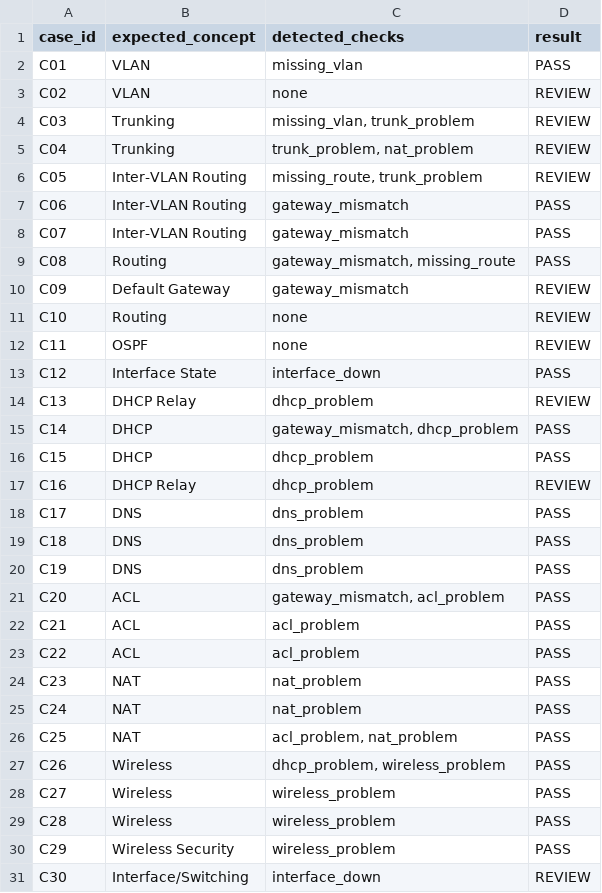
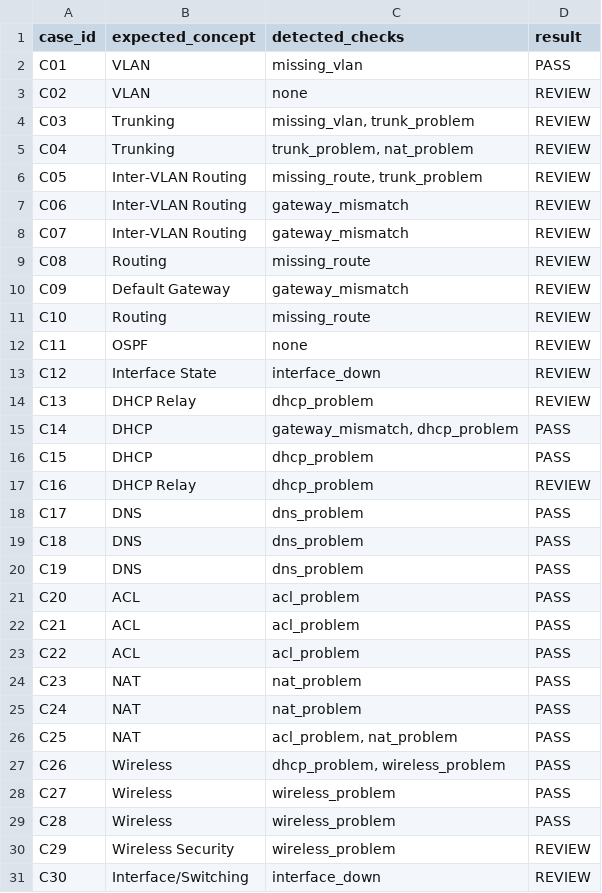
Before and after one commit to Akanksha-kumari417/cisco-ai-network-troubleshooting-assistant, a CSV file: rule_check_results.csv, drawn as a sheet.

Commit message:
Add rule checker results

```diff
--- a/rule_check_results.csv
+++ b/rule_check_results.csv
@@ -6,9 +6,9 @@ C04,Trunking,"trunk_problem, nat_problem",REVIEW
 C05,Inter-VLAN Routing,"missing_route, trunk_problem",REVIEW
-C06,Inter-VLAN Routing,gateway_mismatch,PASS
-C07,Inter-VLAN Routing,gateway_mismatch,PASS
-C08,Routing,"gateway_mismatch, missing_route",PASS
+C06,Inter-VLAN Routing,gateway_mismatch,REVIEW
+C07,Inter-VLAN Routing,gateway_mismatch,REVIEW
+C08,Routing,missing_route,REVIEW
 C09,Default Gateway,gateway_mismatch,REVIEW
-C10,Routing,none,REVIEW
+C10,Routing,missing_route,REVIEW
 C11,OSPF,none,REVIEW
-C12,Interface State,interface_down,PASS
+C12,Interface State,interface_down,REVIEW
 C13,DHCP Relay,dhcp_problem,REVIEW
@@ -20,3 +20,3 @@ C18,DNS,dns_problem,PASS
 C19,DNS,dns_problem,PASS
-C20,ACL,"gateway_mismatch, acl_problem",PASS
+C20,ACL,acl_problem,PASS
 C21,ACL,acl_problem,PASS
@@ -29,3 +29,3 @@ C27,Wireless,wireless_problem,PASS
 C28,Wireless,wireless_problem,PASS
-C29,Wireless Security,wireless_problem,PASS
+C29,Wireless Security,wireless_problem,REVIEW
 C30,Interface/Switching,interface_down,REVIEW
```
